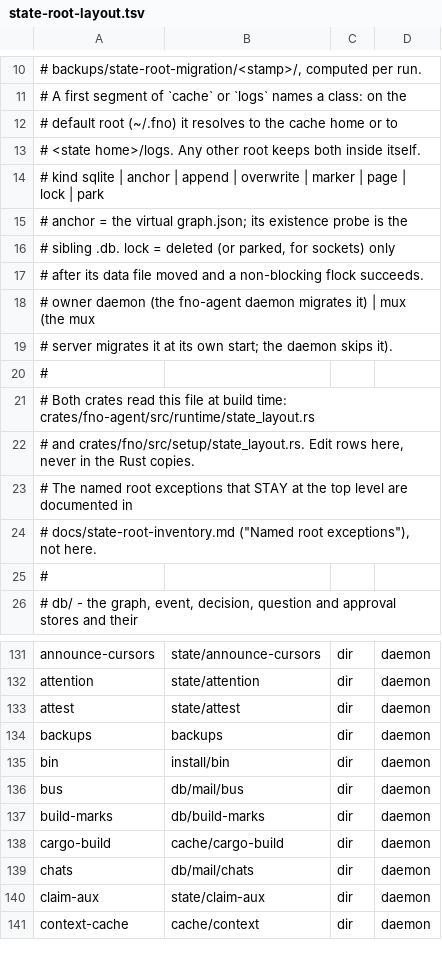
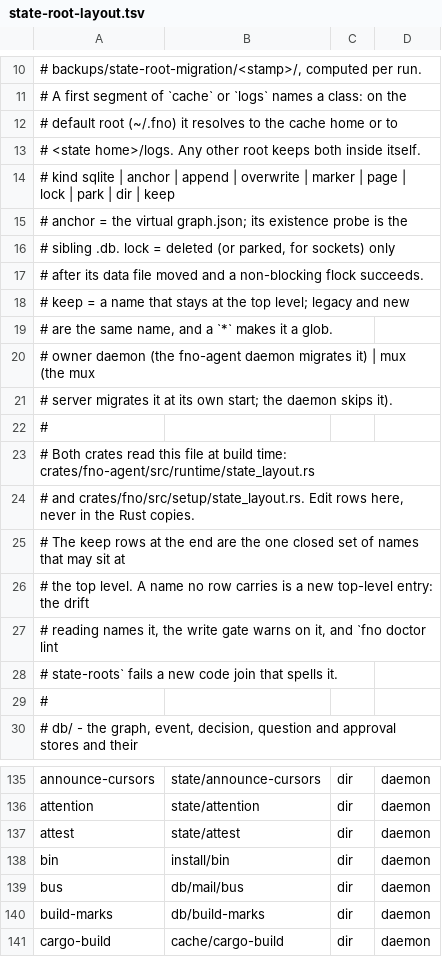
Before and after one commit to fnodotdev/fno, a TSV file: crates/fno-agent/src/state-root-layout.tsv, drawn as a sheet; only a part is shown, gaps mark what is left out; the shorter side is filled out with more unchanged rows; the diff covers the shown part only.

Commit message:
feat(state-layout): keep rows make the layout table the one closed top-level set
The table gains a keep kind: the ruled categories, backups, the named
root exceptions, and the folders waiting on x-7cce. rows() leaves keep
rows out, so place() and the mover read exactly what they read before.
is_kept and is_carried answer the closed-set question, and
APPROVED_TOP_LEVEL and FOLD_CANDIDATES leave.

Task 2.1: one closed set and a gate that sees writers

```diff
--- a/crates/fno-agent/src/state-root-layout.tsv
+++ b/crates/fno-agent/src/state-root-layout.tsv
@@ -13,3 +13,3 @@
 #                <state home>/logs. Any other root keeps both inside itself.
-# kind           sqlite | anchor | append | overwrite | marker | page | lock | park
+# kind           sqlite | anchor | append | overwrite | marker | page | lock | park | dir | keep
 #                anchor = the virtual graph.json; its existence probe is the
@@ -17,2 +17,4 @@
 #                after its data file moved and a non-blocking flock succeeds.
+#                keep = a name that stays at the top level; legacy and new
+#                are the same name, and a `*` makes it a glob.
 # owner          daemon (the fno-agent daemon migrates it) | mux (the mux
@@ -22,4 +24,6 @@
 # and crates/fno/src/setup/state_layout.rs. Edit rows here, never in the Rust copies.
-# The named root exceptions that STAY at the top level are documented in
-# docs/state-root-inventory.md ("Named root exceptions"), not here.
+# The keep rows at the end are the one closed set of names that may sit at
+# the top level. A name no row carries is a new top-level entry: the drift
+# reading names it, the write gate warns on it, and `fno doctor lint
+# state-roots` fails a new code join that spells it.
 #
@@ -133,3 +137,2 @@ attention	state/attention	dir	daemon
 attest	state/attest	dir	daemon
-backups	backups	dir	daemon
 bin	install/bin	dir	daemon
```
Also changed, not shown: 39 added rows elsewhere in this file, crates/fno/src/state-root-layout.tsv, docs/state-root-layout.tsv, 5 other files.
